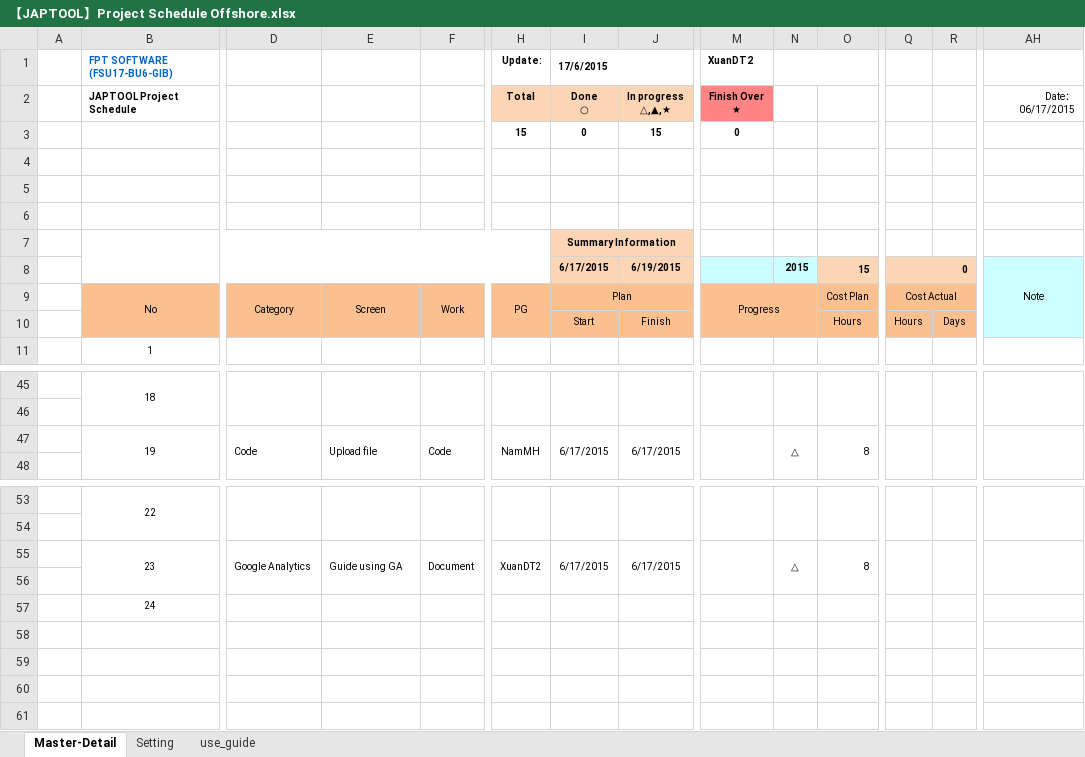
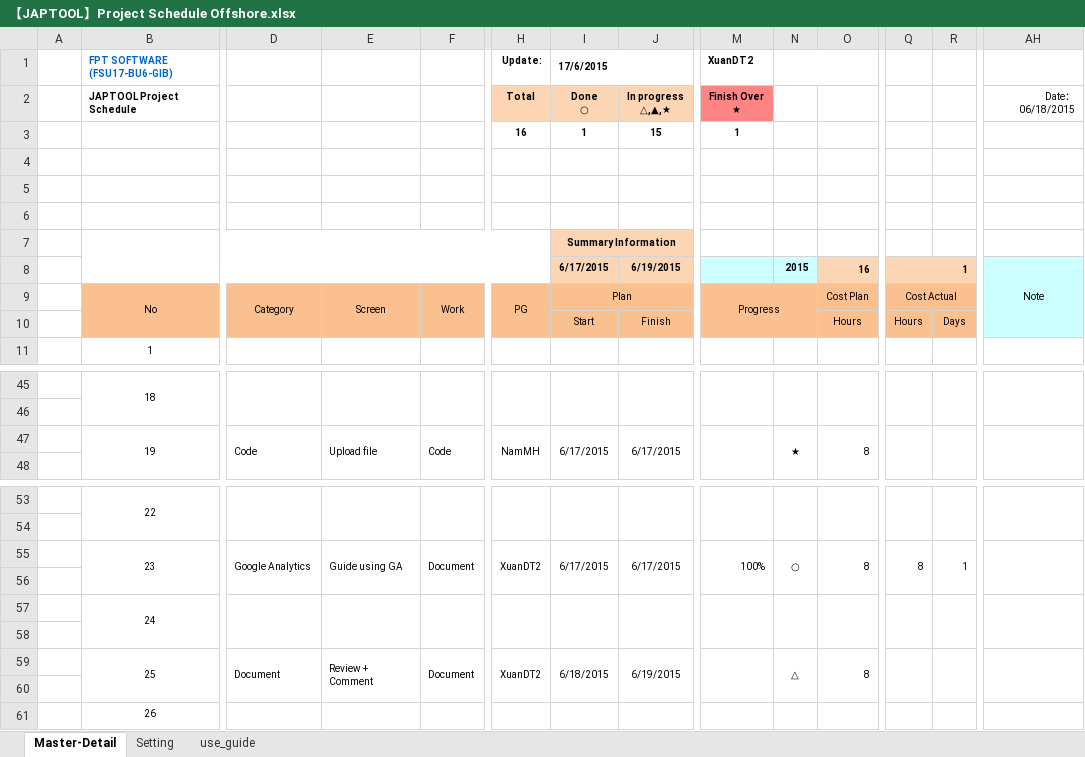
Before and after one commit to tugigroup/japtool, an Excel workbook: management/【JAPTOOL】Project Schedule Offshore.xlsx, sheet Master-Detail, drawn as a sheet; only a part is shown, gaps mark what is left out; values as stored, in another font and other column widths than the file's, no borders; conditional formats not drawn; removed rows and columns are numbered as before the commit, all else as after; rows hold the shown columns only; the diff covers the shown part only; the diff names each change by its address in the sheet, - before the commit and + after, or states it on an @@ line.

Commit message:
update sche

```diff
--- a/management/【JAPTOOL】Project Schedule Offshore.xlsx (sheet Master-Detail)
+++ b/management/【JAPTOOL】Project Schedule Offshore.xlsx (sheet Master-Detail)
-AH2: Date： 06/17/2015
+AH2: Date： 06/18/2015
-H3 (Total): 15
+H3 (Total): 16
-I3 (Done ○): 0
+I3 (Done ○): 1
-M3 (Finish Over ★): 0
+M3 (Finish Over ★): 1
-O8: 15
+O8: 16
-Q8: 0
+Q8: 1
-N47: △
+N47: ★
-B55:B56 merged
+B55:B56 merged
-D55:D56 merged
+D55:D56 merged
-E55:E56 merged
+E55:E56 merged
-F55:F56 merged
+F55:F56 merged
-H55:H56 merged
+H55:H56 merged
-I55:I56 merged
+I55:I56 merged
-J55:J56 merged
+J55:J56 merged
-M55 (Finish Over ★): (empty)
+M55 (Finish Over ★): 100%
-M55:M56 merged
+M55:M56 merged
-N55: △
+N55: ○
-N55:N56 merged
+N55:N56 merged
-O55:O56 merged
+O55:O56 merged
-Q55: (empty)
+Q55: 8
-Q55:Q56 merged
+Q55:Q56 merged
-R55: (empty)
+R55: 1
-R55:R56 merged
+R55:R56 merged
-AH55:AH56 merged
+AH55:AH56 merged
+row 56: (empty)
+row 57:  | 24
+row 59:  | 25 | Document | Review + Comment | Document | XuanDT2 | 6/18/2015 | 6/19/2015 |  | △ | 8
+row 60: (empty)
-B61 (JAPTOOL Project Schedule): 24
+B61 (JAPTOOL Project Schedule): 26
```
Also changed, not shown: merged cells elsewhere in this sheet, formulas that keep their value.
